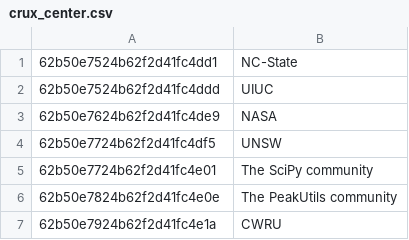
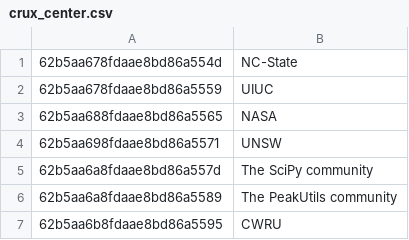
Before and after one commit to crux-project/CRUX, a CSV file: mongodb/exported/CSV/crux_center.csv, drawn as a sheet.

```diff
--- a/mongodb/exported/CSV/crux_center.csv
+++ b/mongodb/exported/CSV/crux_center.csv
@@ -1,7 +1,7 @@
-62b50e7524b62f2d41fc4dd1,NC-State
-62b50e7524b62f2d41fc4ddd,UIUC
-62b50e7624b62f2d41fc4de9,NASA
-62b50e7724b62f2d41fc4df5,UNSW
-62b50e7724b62f2d41fc4e01,The SciPy community
-62b50e7824b62f2d41fc4e0e,The PeakUtils community
-62b50e7924b62f2d41fc4e1a,CWRU
+62b5aa678fdaae8bd86a554d,NC-State
+62b5aa678fdaae8bd86a5559,UIUC
+62b5aa688fdaae8bd86a5565,NASA
+62b5aa698fdaae8bd86a5571,UNSW
+62b5aa6a8fdaae8bd86a557d,The SciPy community
+62b5aa6a8fdaae8bd86a5589,The PeakUtils community
+62b5aa6b8fdaae8bd86a5595,CWRU
```
Also changed, not shown: mongodb/exported/CSV/crux_datacard.csv, mongodb/exported/CSV/crux_modelcard.csv, 25 other files.
